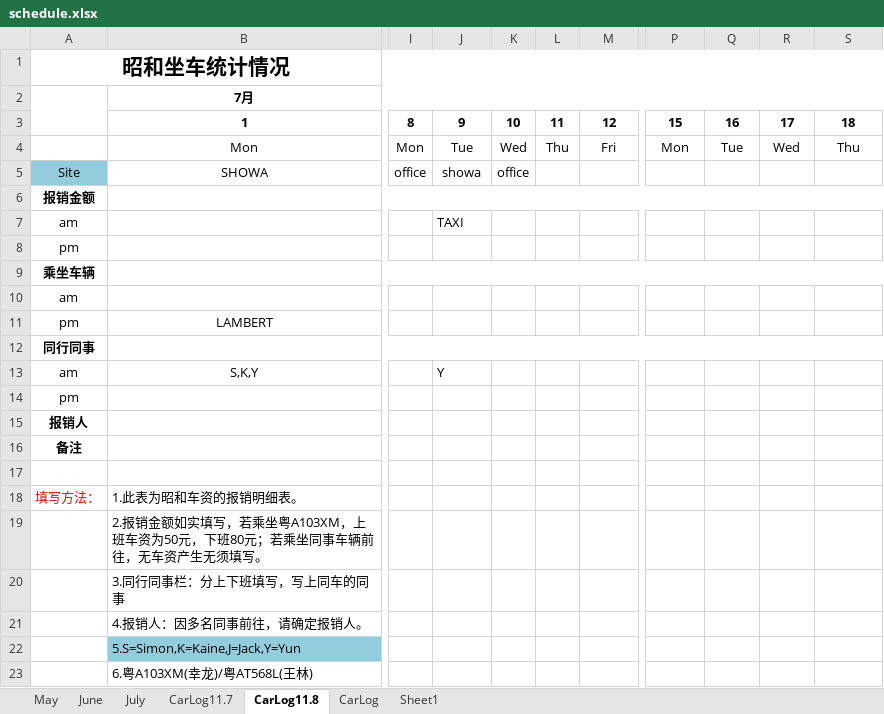
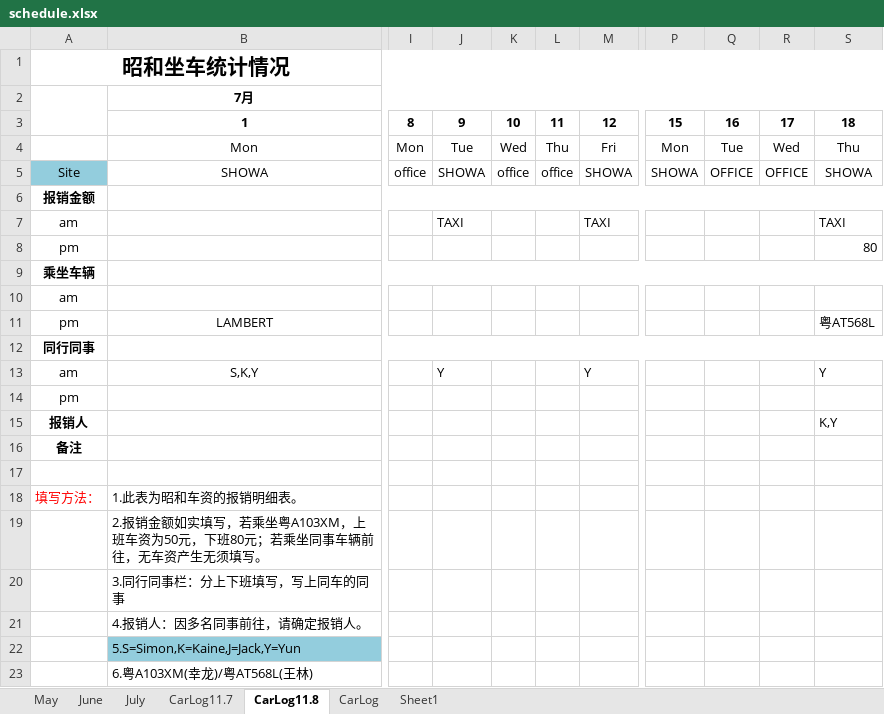
Before and after one commit to hubshi/liferecord, an Excel workbook: history/schedule.xlsx, sheet CarLog11.8, drawn as a sheet; only a part is shown, gaps mark what is left out; values as stored, in another font and other column widths than the file's, no borders; the diff names each change by its address in the sheet, - before the commit and + after, or states it on an @@ line.

```diff
--- a/history/schedule.xlsx (sheet CarLog11.8)
+++ b/history/schedule.xlsx (sheet CarLog11.8)
-J5: showa
+J5: SHOWA
-L5: (empty)
+L5: office
-M5: (empty)
+M5: SHOWA
-P5: (empty)
+P5: SHOWA
-Q5: (empty)
+Q5: OFFICE
-R5: (empty)
+R5: OFFICE
-S5: (empty)
+S5: SHOWA
-M7: (empty)
+M7: TAXI
-S7: (empty)
+S7: TAXI
-S8: (empty)
+S8: 80
-S11: (empty)
+S11: 粤AT568L
-M13: (empty)
+M13: Y
-S13: (empty)
+S13: Y
-S15: (empty)
+S15: K,Y
```
Also changed, not shown: 1 other file.
